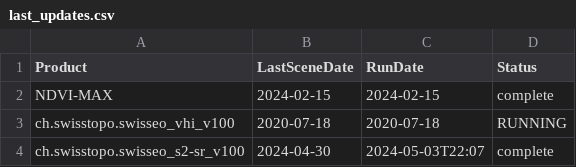
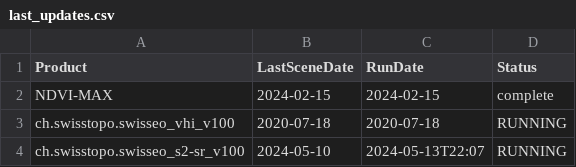
Before and after one commit to swisstopo/topo-satromo, a CSV file: tools/last_updates.csv, drawn as a sheet.

```diff
--- a/tools/last_updates.csv
+++ b/tools/last_updates.csv
@@ -3,2 +3,2 @@ NDVI-MAX,2024-02-15,2024-02-15,complete
 ch.swisstopo.swisseo_vhi_v100,2020-07-18,2020-07-18,RUNNING
-ch.swisstopo.swisseo_s2-sr_v100,2024-04-30,2024-05-03T22:07,complete
+ch.swisstopo.swisseo_s2-sr_v100,2024-05-10,2024-05-13T22:07,RUNNING
```
Also changed, not shown: tools/completed_tasks.csv.
